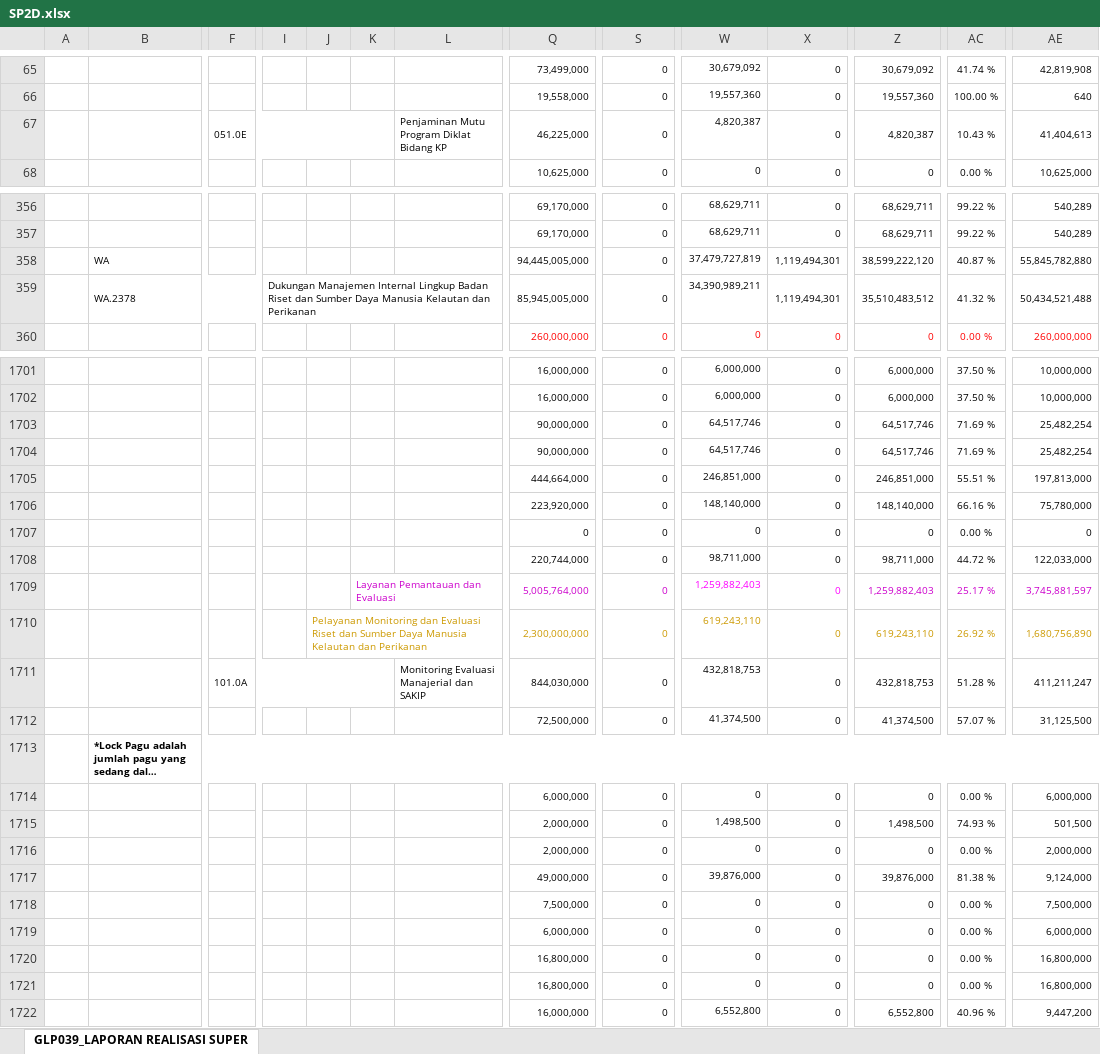
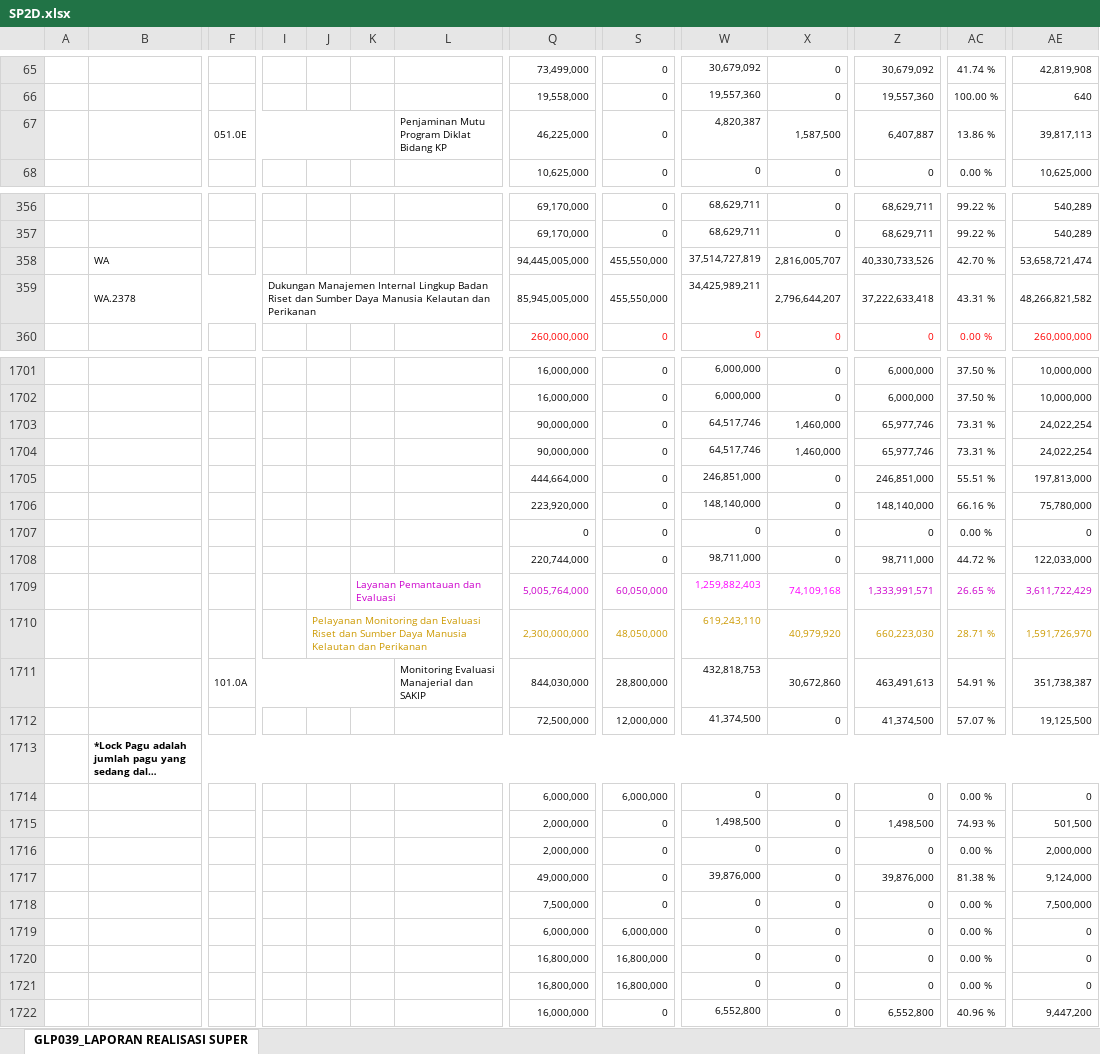
Before and after one commit to edimistiono/TA.2023, an Excel workbook: Database/SP2D.xlsx, sheet GLP039_LAPORAN REALISASI SUPER, drawn as a sheet; only a part is shown, gaps mark what is left out; long unchanged cells end in …; values as stored, in another font and other column widths than the file's, no borders; charts and pictures not drawn; removed rows and columns are numbered as before the commit, all else as after; rows hold the shown columns only; the diff covers the shown part only; the diff names each change by its address in the sheet, - before the commit and + after, or states it on an @@ line.

Commit message:
Realisasi SP2D 41,25%

```diff
--- a/Database/SP2D.xlsx (sheet GLP039_LAPORAN REALISASI SUPER)
+++ b/Database/SP2D.xlsx (sheet GLP039_LAPORAN REALISASI SUPER)
-X67: 0
+X67: 1,587,500
-Z67: 4,820,387
+Z67: 6,407,887
-AC67: 10.43 %
+AC67: 13.86 %
-AE67: 41,404,613
+AE67: 39,817,113
-row 358:  | WA |  |  |  |  |  | 94,445,005,000 | 0 | 37,479,727,819 | 1,119,494,301 | 38,599,222,120 | 40.87 % | 55,845,782,880
-row 359:  | WA.2378 |  | Dukungan Manajemen Internal Lingkup Badan Riset dan Sumber Daya Manusia Kelautan dan Perikanan |  |  |  | 85,945,005,000 | 0 | 34,390,989,211 | 1,119,494,301 | 35,510,483,512 | 41.32 % | 50,434,521,488
+row 358:  | WA |  |  |  |  |  | 94,445,005,000 | 455,550,000 | 37,514,727,819 | 2,816,005,707 | 40,330,733,526 | 42.70 % | 53,658,721,474
+row 359:  | WA.2378 |  | Dukungan Manajemen Internal Lingkup Badan Riset dan Sumber Daya Manusia Kelautan dan Perikanan |  |  |  | 85,945,005,000 | 455,550,000 | 34,425,989,211 | 2,796,644,207 | 37,222,633,418 | 43.31 % | 48,266,821,582
-X1703:X1704: 0
+X1703:X1704: 1,460,000
-Z1703:Z1704: 64,517,746
+Z1703:Z1704: 65,977,746
-AC1703:AC1704: 71.69 %
+AC1703:AC1704: 73.31 %
-AE1703:AE1704: 25,482,254
+AE1703:AE1704: 24,022,254
-row 1709:  |  |  |  |  | Layanan Pemantauan dan Evaluasi |  | 5,005,764,000 | 0 | 1,259,882,403 | 0 | 1,259,882,403 | 25.17 % | 3,745,881,597
-row 1710:  |  |  |  | Pelayanan Monitoring dan Evaluasi Riset dan Sumber Daya Manusia Kelautan dan Perikanan |  |  | 2,300,000,000 | 0 | 619,243,110 | 0 | 619,243,110 | 26.92 % | 1,680,756,890
-row 1711:  |  | 101.0A |  |  |  | Monitoring Evaluasi Manajerial dan SAKIP | 844,030,000 | 0 | 432,818,753 | 0 | 432,818,753 | 51.28 % | 411,211,247
+row 1709:  |  |  |  |  | Layanan Pemantauan dan Evaluasi |  | 5,005,764,000 | 60,050,000 | 1,259,882,403 | 74,109,168 | 1,333,991,571 | 26.65 % | 3,611,722,429
+row 1710:  |  |  |  | Pelayanan Monitoring dan Evaluasi Riset dan Sumber Daya Manusia Kelautan dan Perikanan |  |  | 2,300,000,000 | 48,050,000 | 619,243,110 | 40,979,920 | 660,223,030 | 28.71 % | 1,591,726,970
+row 1711:  |  | 101.0A |  |  |  | Monitoring Evaluasi Manajerial dan SAKIP | 844,030,000 | 28,800,000 | 432,818,753 | 30,672,860 | 463,491,613 | 54.91 % | 351,738,387
-S1712: 0
+S1712: 12,000,000
-AE1712: 31,125,500
+AE1712: 19,125,500
-S1714: 0
+S1714: 6,000,000
-AE1714: 6,000,000
+AE1714: 0
-S1719: 0
+S1719: 6,000,000
-AE1719: 6,000,000
+AE1719: 0
-S1720:S1721: 0
+S1720:S1721: 16,800,000
-AE1720:AE1721: 16,800,000
+AE1720:AE1721: 0
```
Also changed, not shown: 23 added rows, 23 removed rows and 1346 edited cells elsewhere in this sheet, Database/MONITORING DETAIL TRANSAKSI FA 16 SEGMEN VERSI SP2D.xlsx, 2 other files.
